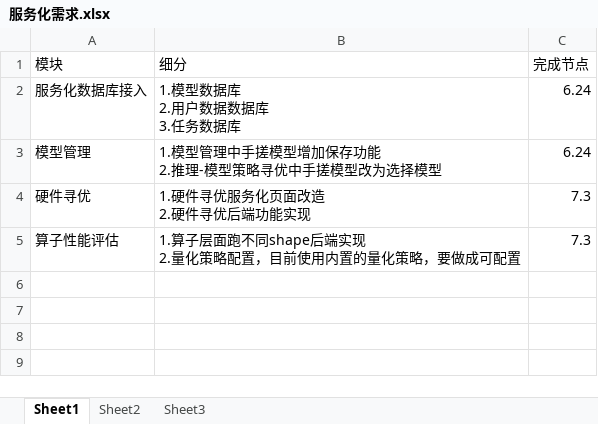
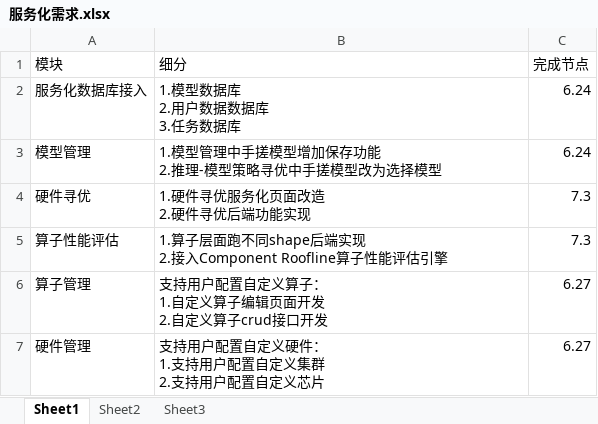
Before and after one commit to zty123456/myspringcloudconfig, an Excel workbook: 服务化需求.xlsx, sheet Sheet1, drawn as a sheet; values as stored, in another font and other column widths than the file's, no borders; ↵ is a line break in a cell; the diff names each change by its address in the sheet, - before the commit and + after, or states it on an @@ line.

```diff
--- a/服务化需求.xlsx (sheet Sheet1)
+++ b/服务化需求.xlsx (sheet Sheet1)
-B5 (细分): …实现 ↵ 2.量化策略配置，目前使用内置的量化策略，要做成可配置
+B5 (细分): …实现 ↵ 2.接入Component Roofline算子性能评估引擎
+row 6: 算子管理 | 支持用户配置自定义算子： ↵ 1.自定义算子编辑页面开发 ↵ 2.自定义算子crud接口开发 | 6.27
+row 7: 硬件管理 | 支持用户配置自定义硬件： ↵ 1.支持用户配置自定义集群 ↵ 2.支持用户配置自定义芯片 | 6.27
```
Also changed, not shown: 1 other file.
